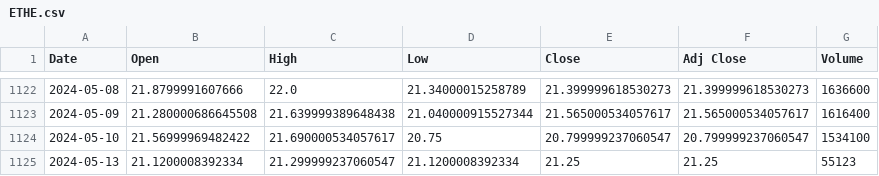
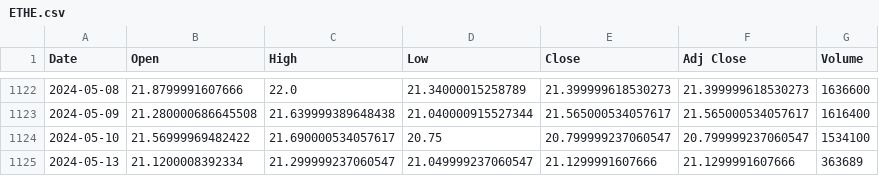
Before and after one commit to bharxhav/crypto-prognosis, a CSV file: data/assets/ETHE.csv, drawn as a sheet; only a part is shown, gaps mark what is left out.

```diff
--- a/data/assets/ETHE.csv
+++ b/data/assets/ETHE.csv
@@ -1124,2 +1124,2 @@ Date,Open,High,Low,Close,Adj Close,Volume
 2024-05-10,21.56999969482422,21.690000534057617,20.75,20.799999237060547,20.799999237060547,1534100
-2024-05-13,21.1200008392334,21.299999237060547,21.1200008392334,21.25,21.25,55123
+2024-05-13,21.1200008392334,21.299999237060547,21.049999237060547,21.1299991607666,21.1299991607666,363689
```
Also changed, not shown: data/assets/ETCG.csv, data/assets/GBTC.csv, 5 other files.
